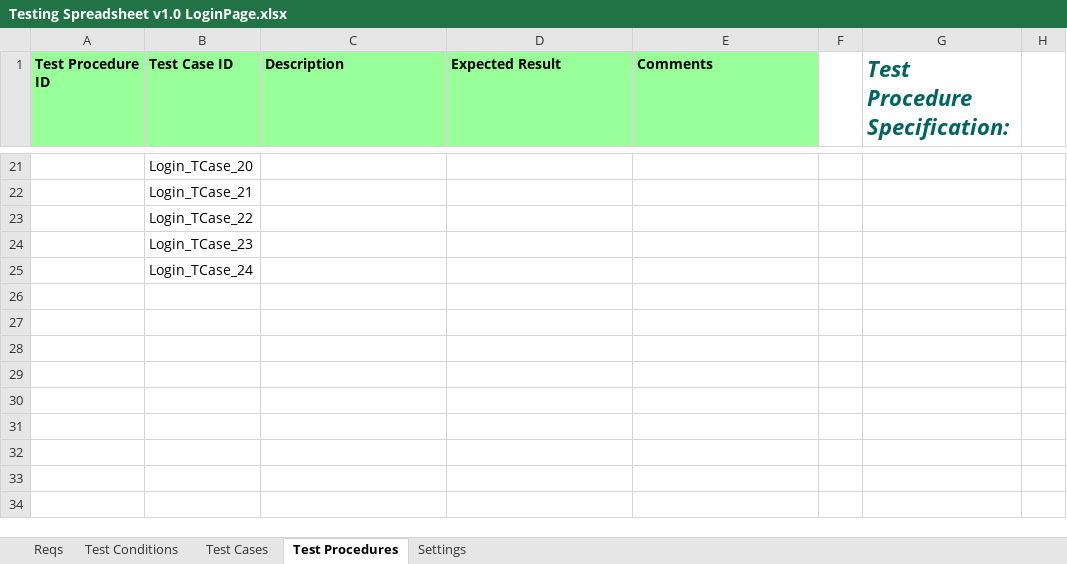
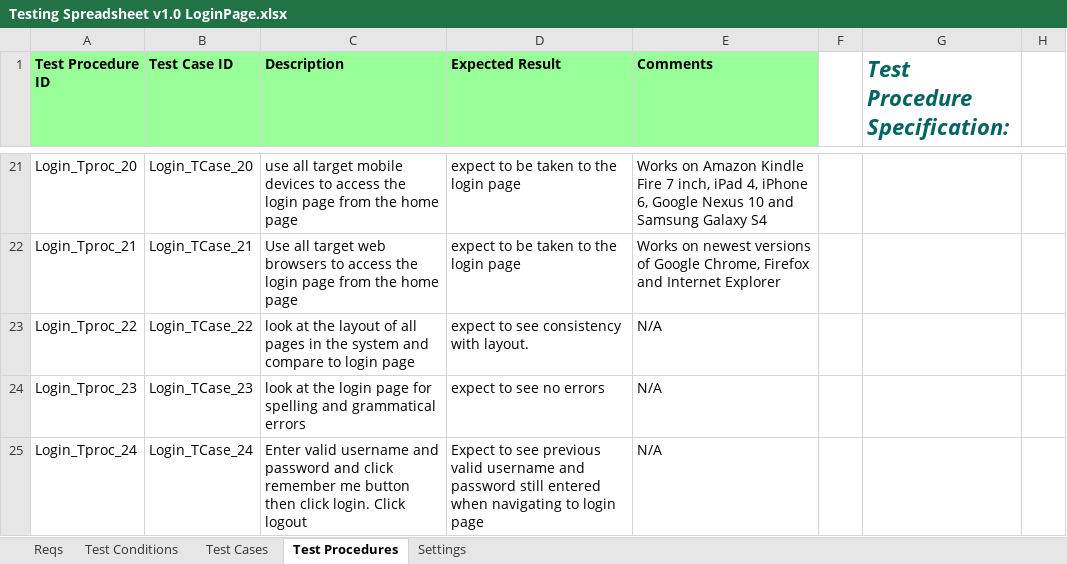
Before and after one commit to KevinOHare/Software-Testing-And-Verification, an Excel workbook: Testing Spreadsheet v1.0 LoginPage.xlsx, sheet Test Procedures, drawn as a sheet; only a part is shown, gaps mark what is left out; values as stored, in another font and other column widths than the file's, no borders; the diff covers the shown part only; the diff names each change by its address in the sheet, - before the commit and + after, or states it on an @@ line.

Commit message:
Final login page

```diff
--- a/Testing Spreadsheet v1.0 LoginPage.xlsx (sheet Test Procedures)
+++ b/Testing Spreadsheet v1.0 LoginPage.xlsx (sheet Test Procedures)
-A21 (Test Procedure ID): (empty)
+A21 (Test Procedure ID): Login_Tproc_20
-C21 (Description): (empty)
+C21 (Description): use all target mobile devices to access the login page from the home page
-D21:D22 (Expected Result): (empty)
+D21:D22 (Expected Result): expect to be taken to the login page
-E21 (Comments): (empty)
+E21 (Comments): Works on Amazon Kindle Fire 7 inch, iPad 4, iPhone 6, Google Nexus 10 and Samsung Galaxy S4
-A22 (Test Procedure ID): (empty)
+A22 (Test Procedure ID): Login_Tproc_21
-C22 (Description): (empty)
+C22 (Description): Use all target web browsers to access the login page from the home page
-E22 (Comments): (empty)
+E22 (Comments): Works on newest versions of Google Chrome, Firefox and Internet Explorer
-A23 (Test Procedure ID): (empty)
+A23 (Test Procedure ID): Login_Tproc_22
-C23 (Description): (empty)
+C23 (Description): look at the layout of all pages in the system and compare to login page
-D23 (Expected Result): (empty)
+D23 (Expected Result): expect to see consistency with layout.
-E23:E25 (Comments): (empty)
+E23:E25 (Comments): N/A
-A24 (Test Procedure ID): (empty)
+A24 (Test Procedure ID): Login_Tproc_23
-C24 (Description): (empty)
+C24 (Description): look at the login page for spelling and grammatical errors
-D24 (Expected Result): (empty)
+D24 (Expected Result): expect to see no errors
-A25 (Test Procedure ID): (empty)
+A25 (Test Procedure ID): Login_Tproc_24
-C25 (Description): (empty)
+C25 (Description): Enter valid username and password and click remember me button then click login. Click logout
-D25 (Expected Result): (empty)
+D25 (Expected Result): Expect to see previous valid username and password still entered when navigating to login page
```
Also changed, not shown: 75 edited cells elsewhere in this sheet, charts or pictures.
